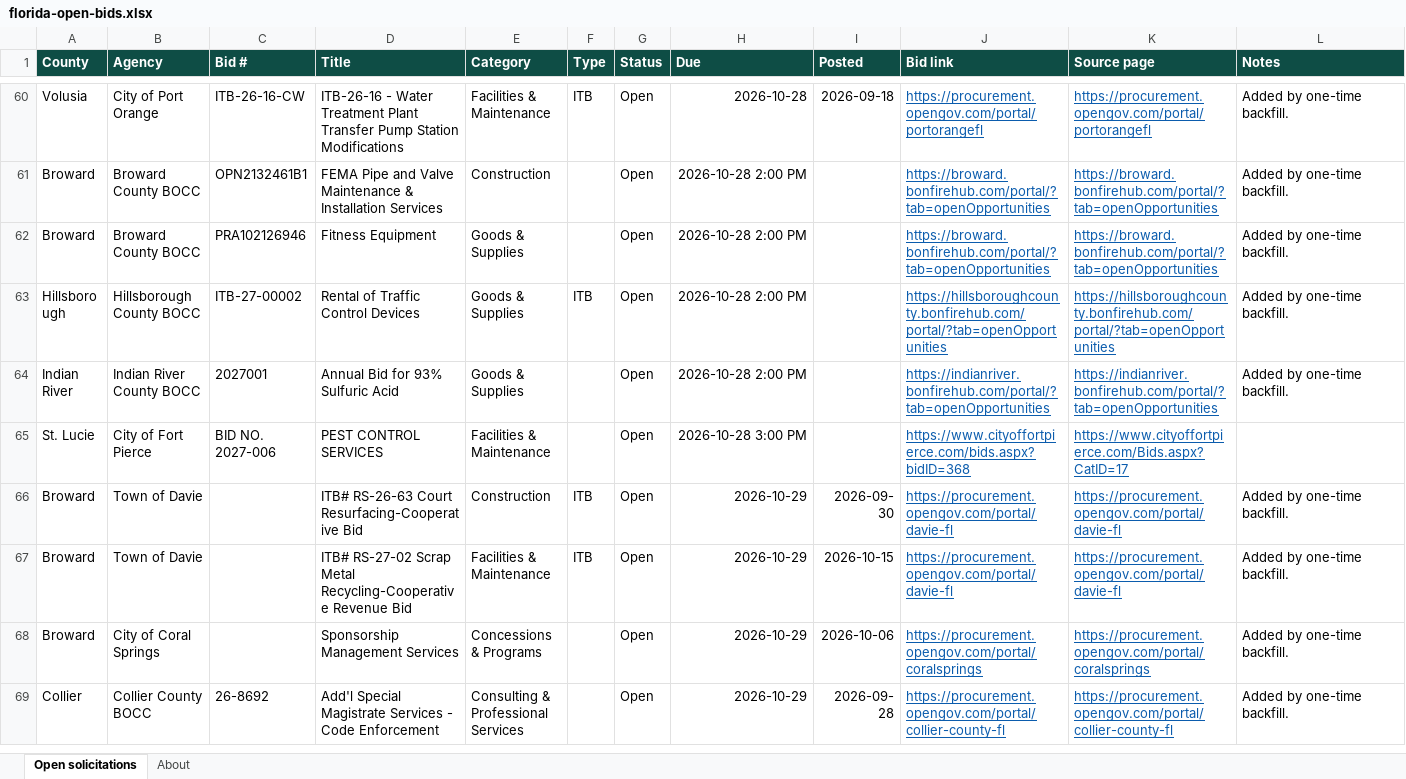
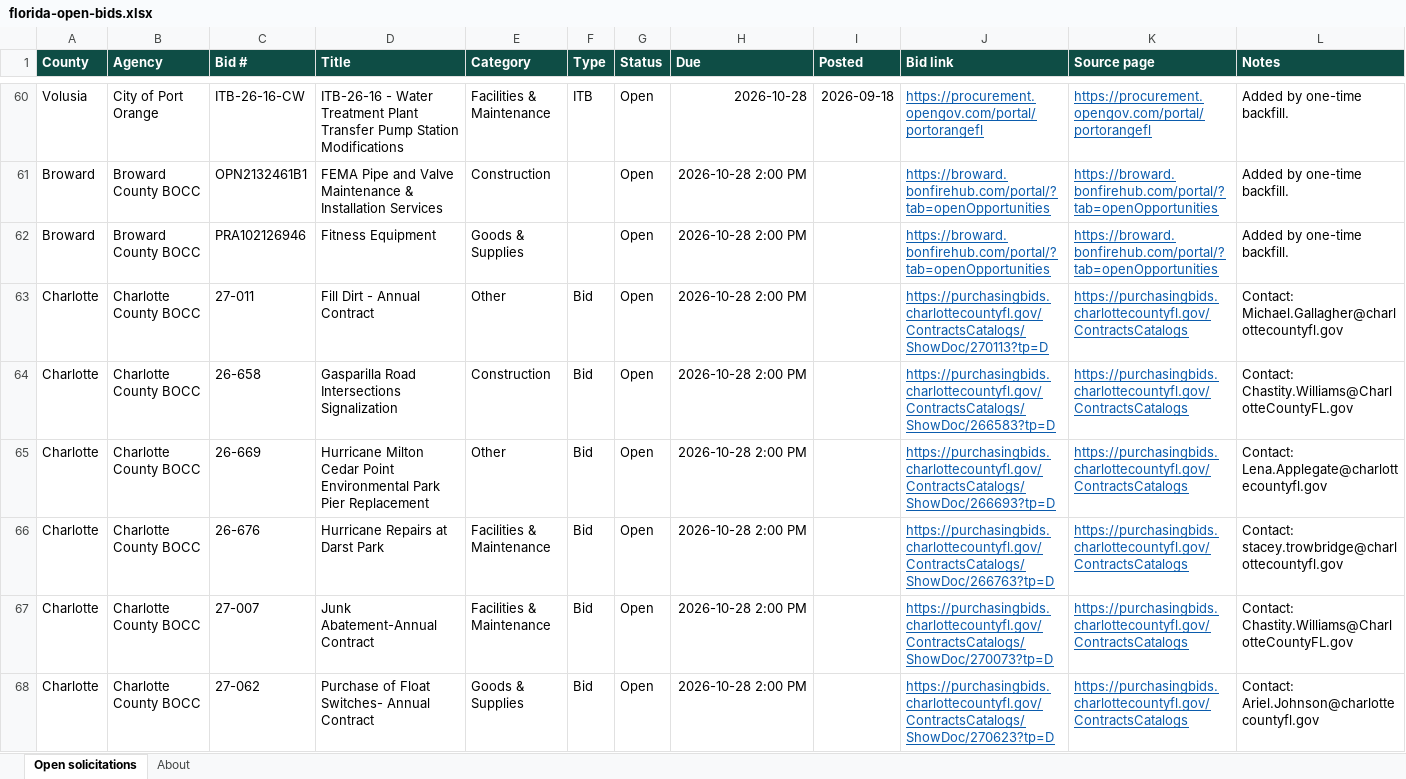
Before and after one commit to dianarodos/floridabids, an Excel workbook: site/data/florida-open-bids.xlsx, sheet Open solicitations, drawn as a sheet; only a part is shown, gaps mark what is left out; the shorter side is filled out with more unchanged rows; values as stored, in another font and other column widths than the file's, no borders; the diff covers the shown part only; the diff names each change by its address in the sheet, - before the commit and + after, or states it on an @@ line.

```diff
--- a/site/data/florida-open-bids.xlsx (sheet Open solicitations)
+++ b/site/data/florida-open-bids.xlsx (sheet Open solicitations)
+row 63: Charlotte | Charlotte County BOCC | 27-011 | Fill Dirt - Annual Contract | Other | Bid | Open | 2026-10-28 2:00 PM |  | https://purchasingbids.charlottecountyfl.gov/ContractsCatalogs/ShowDoc/270113?tp=D | https://purchasingbids.charlottecountyfl.gov/ContractsCatalogs | Contact: Michael.Gallagher@charlottecountyfl.gov
+row 64: Charlotte | Charlotte County BOCC | 26-658 | Gasparilla Road Intersections Signalization | Construction | Bid | Open | 2026-10-28 2:00 PM |  | https://purchasingbids.charlottecountyfl.gov/ContractsCatalogs/ShowDoc/266583?tp=D | https://purchasingbids.charlottecountyfl.gov/ContractsCatalogs | Contact: Chastity.Williams@CharlotteCountyFL.gov
+row 65: Charlotte | Charlotte County BOCC | 26-669 | Hurricane Milton Cedar Point Environmental Park Pier Replacement | Other | Bid | Open | 2026-10-28 2:00 PM |  | https://purchasingbids.charlottecountyfl.gov/ContractsCatalogs/ShowDoc/266693?tp=D | https://purchasingbids.charlottecountyfl.gov/ContractsCatalogs | Contact: Lena.Applegate@charlottecountyfl.gov
+row 66: Charlotte | Charlotte County BOCC | 26-676 | Hurricane Repairs at Darst Park | Facilities & Maintenance | Bid | Open | 2026-10-28 2:00 PM |  | https://purchasingbids.charlottecountyfl.gov/ContractsCatalogs/ShowDoc/266763?tp=D | https://purchasingbids.charlottecountyfl.gov/ContractsCatalogs | Contact: stacey.trowbridge@charlottecountyfl.gov
+row 67: Charlotte | Charlotte County BOCC | 27-007 | Junk Abatement-Annual Contract | Facilities & Maintenance | Bid | Open | 2026-10-28 2:00 PM |  | https://purchasingbids.charlottecountyfl.gov/ContractsCatalogs/ShowDoc/270073?tp=D | https://purchasingbids.charlottecountyfl.gov/ContractsCatalogs | Contact: Chastity.Williams@CharlotteCountyFL.gov
+row 68: Charlotte | Charlotte County BOCC | 27-062 | Purchase of Float Switches- Annual Contract | Goods & Supplies | Bid | Open | 2026-10-28 2:00 PM |  | https://purchasingbids.charlottecountyfl.gov/ContractsCatalogs/ShowDoc/270623?tp=D | https://purchasingbids.charlottecountyfl.gov/ContractsCatalogs | Contact: Ariel.Johnson@charlottecountyfl.gov
```
Also changed, not shown: 14 added rows elsewhere in this sheet, sheet About, 3 other files.
